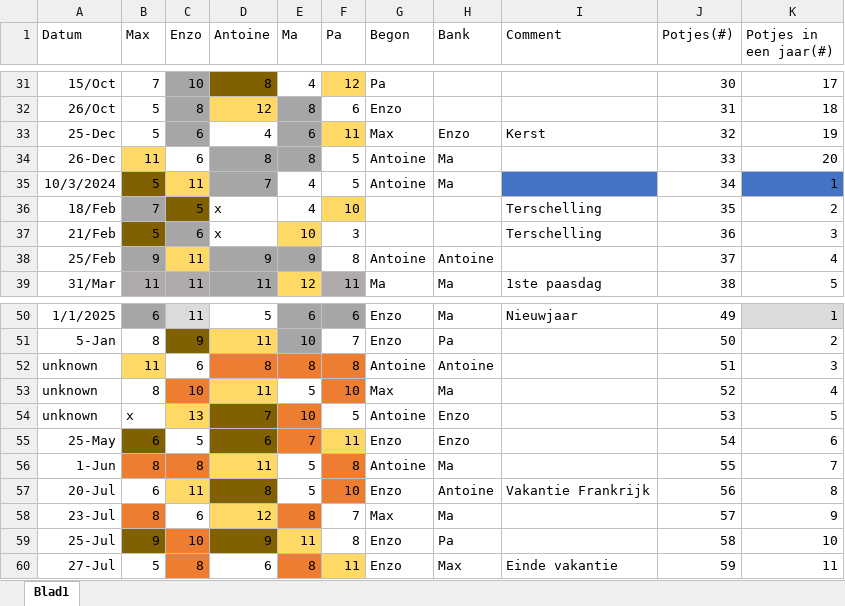
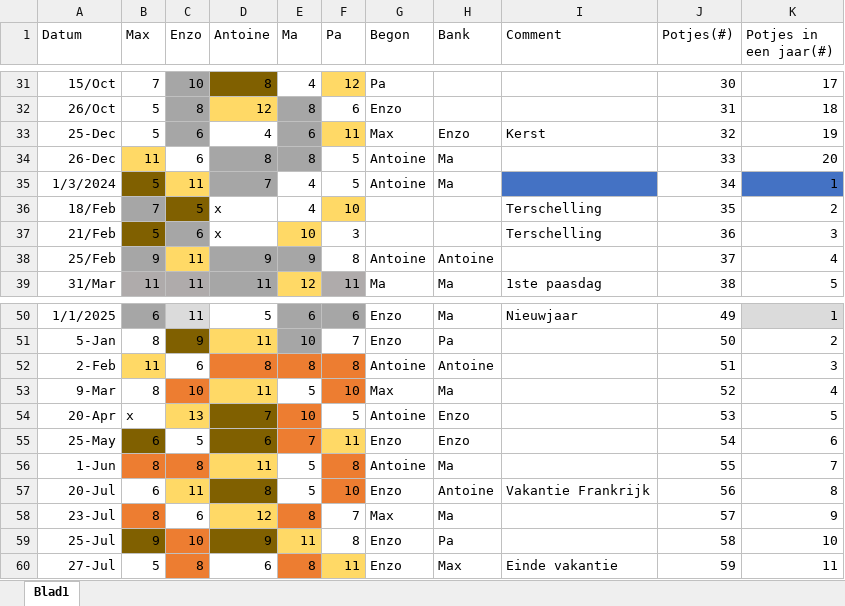
Before and after one commit to BroederZ/WebsiteCatan, an Excel workbook: Data/Excel/Catan_RawData_Original.xlsx, sheet Blad1, drawn as a sheet; only a part is shown, gaps mark what is left out; values as stored, in another font and other column widths than the file's, no borders; the diff names each change by its address in the sheet, - before the commit and + after, or states it on an @@ line.

```diff
--- a/Data/Excel/Catan_RawData_Original.xlsx (sheet Blad1)
+++ b/Data/Excel/Catan_RawData_Original.xlsx (sheet Blad1)
-A35 (Datum): 10/3/2024
+A35 (Datum): 1/3/2024
-A52 (Datum): unknown
+A52 (Datum): 2-Feb
-A53 (Datum): unknown
+A53 (Datum): 9-Mar
-A54 (Datum): unknown
+A54 (Datum): 20-Apr
```
Also changed, not shown: Data/Excel/Catan_RawData_Copy.xlsx, 4 other files.
